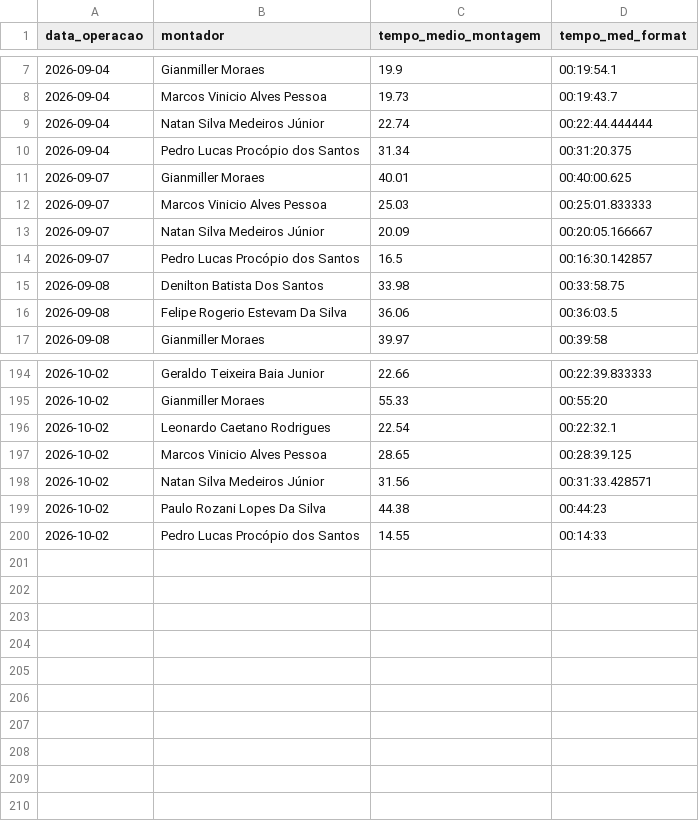
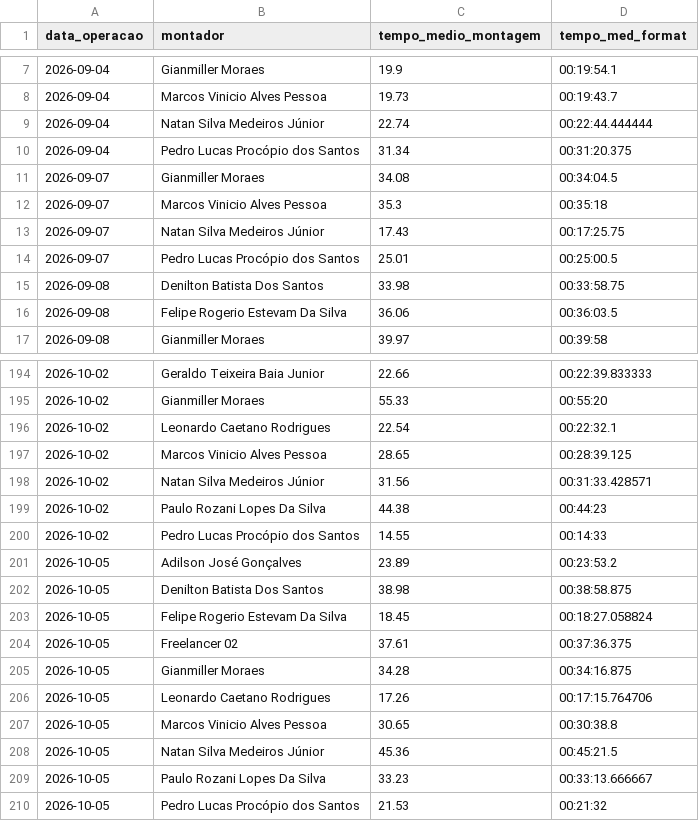
Before and after one commit to diogojfr/report-silvaleal-streamlit, a CSV file: data/tempo_medio_mont.csv, drawn as a sheet; only a part is shown, gaps mark what is left out.

```diff
--- a/data/tempo_medio_mont.csv
+++ b/data/tempo_medio_mont.csv
@@ -10,6 +10,6 @@ data_operacao,montador,tempo_medio_montagem,tempo_med_format
 2026-09-04,Pedro Lucas Procópio dos Santos,31.34,00:31:20.375
-2026-09-07,Gianmiller Moraes,40.01,00:40:00.625
-2026-09-07,Marcos Vinicio Alves Pessoa,25.03,00:25:01.833333
-2026-09-07,Natan Silva Medeiros Júnior,20.09,00:20:05.166667
-2026-09-07,Pedro Lucas Procópio dos Santos,16.5,00:16:30.142857
+2026-09-07,Gianmiller Moraes,34.08,00:34:04.5
+2026-09-07,Marcos Vinicio Alves Pessoa,35.3,00:35:18
+2026-09-07,Natan Silva Medeiros Júnior,17.43,00:17:25.75
+2026-09-07,Pedro Lucas Procópio dos Santos,25.01,00:25:00.5
 2026-09-08,Denilton Batista Dos Santos,33.98,00:33:58.75
@@ -200 +200,11 @@ data_operacao,montador,tempo_medio_montagem,tempo_med_format
 2026-10-02,Pedro Lucas Procópio dos Santos,14.55,00:14:33
+2026-10-05,Adilson José Gonçalves,23.89,00:23:53.2
+2026-10-05,Denilton Batista Dos Santos,38.98,00:38:58.875
+2026-10-05,Felipe Rogerio Estevam Da Silva ,18.45,00:18:27.058824
+2026-10-05,Freelancer 02,37.61,00:37:36.375
+2026-10-05,Gianmiller Moraes,34.28,00:34:16.875
+2026-10-05,Leonardo Caetano Rodrigues,17.26,00:17:15.764706
+2026-10-05,Marcos Vinicio Alves Pessoa,30.65,00:30:38.8
+2026-10-05,Natan Silva Medeiros Júnior,45.36,00:45:21.5
+2026-10-05,Paulo Rozani Lopes Da Silva,33.23,00:33:13.666667
+2026-10-05,Pedro Lucas Procópio dos Santos,21.53,00:21:32
```
Also changed, not shown: data/caixa_hora.csv, data/conf_registros.csv, 9 other files.
